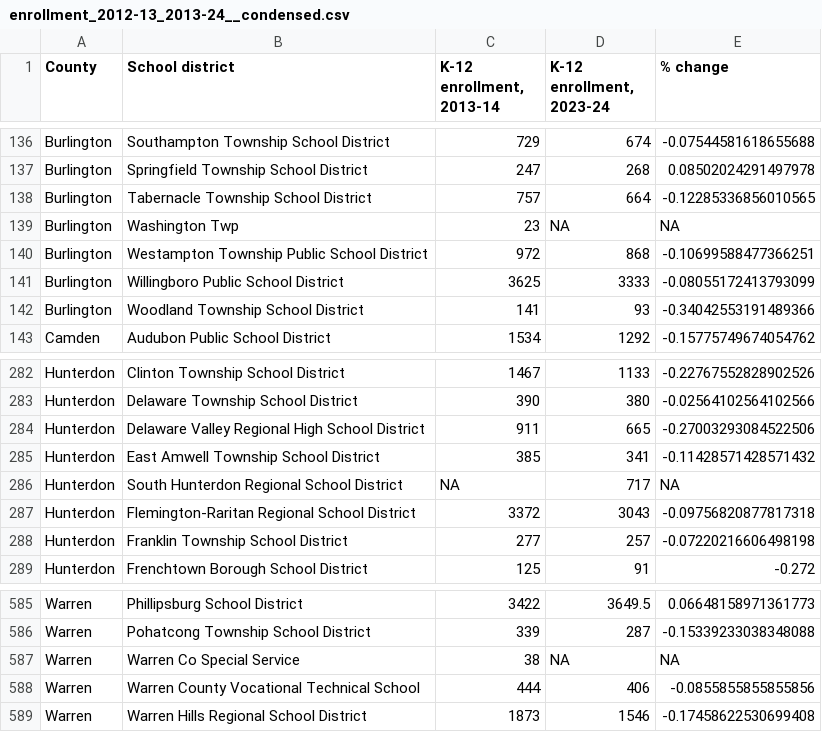
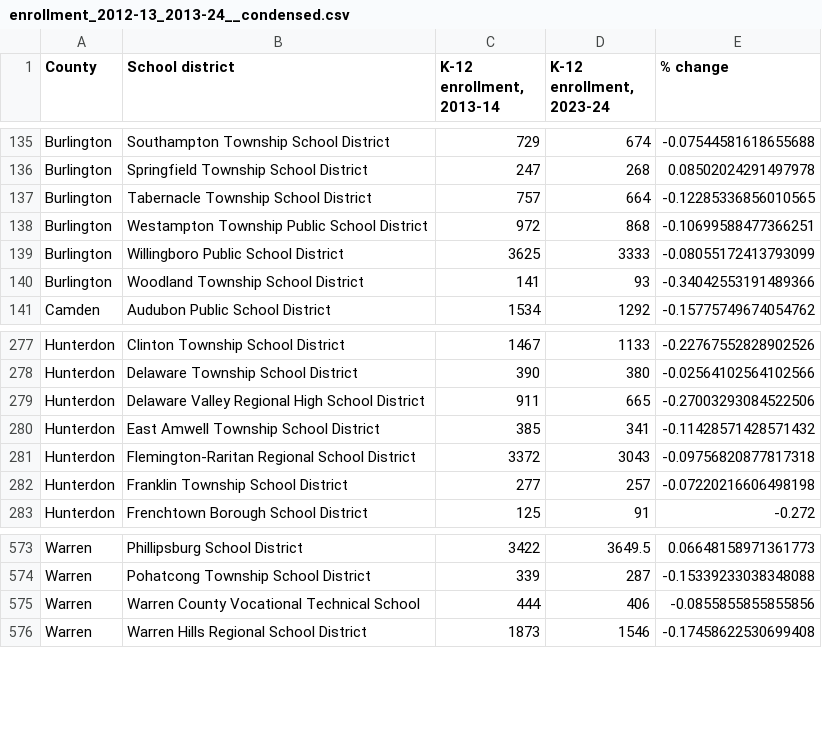
Before and after one commit to SteadyGiant/nj-schools, a CSV file: data/clean/enrollment_2012-13_2013-24__condensed.csv, drawn as a sheet; only a part is shown, gaps mark what is left out; the diff covers the shown part only.

```diff
--- a/data/clean/enrollment_2012-13_2013-24__condensed.csv
+++ b/data/clean/enrollment_2012-13_2013-24__condensed.csv
@@ -138,3 +137,2 @@ Burlington,Springfield Township School District,247,268,0.08502024291497978
 Burlington,Tabernacle Township School District,757,664,-0.12285336856010565
-Burlington,Washington Twp,23,NA,NA
 Burlington,Westampton Township Public School District,972,868,-0.10699588477366251
@@ -285,3 +280,2 @@ Hunterdon,Delaware Valley Regional High School District,911,665,-0.2700329308452
 Hunterdon,East Amwell Township School District,385,341,-0.11428571428571432
-Hunterdon,South Hunterdon Regional School District,NA,717,NA
 Hunterdon,Flemington-Raritan Regional School District,3372,3043,-0.09756820877817318
@@ -586,3 +574,2 @@ Warren,Phillipsburg School District,3422,3649.5,0.06648158971361773
 Warren,Pohatcong Township School District,339,287,-0.15339233038348088
-Warren,Warren Co Special Service,38,NA,NA
 Warren,Warren County Vocational Technical School,444,406,-0.0855855855855856
```
Also changed, not shown: 10 removed rows elsewhere in this file, 1 other file.
